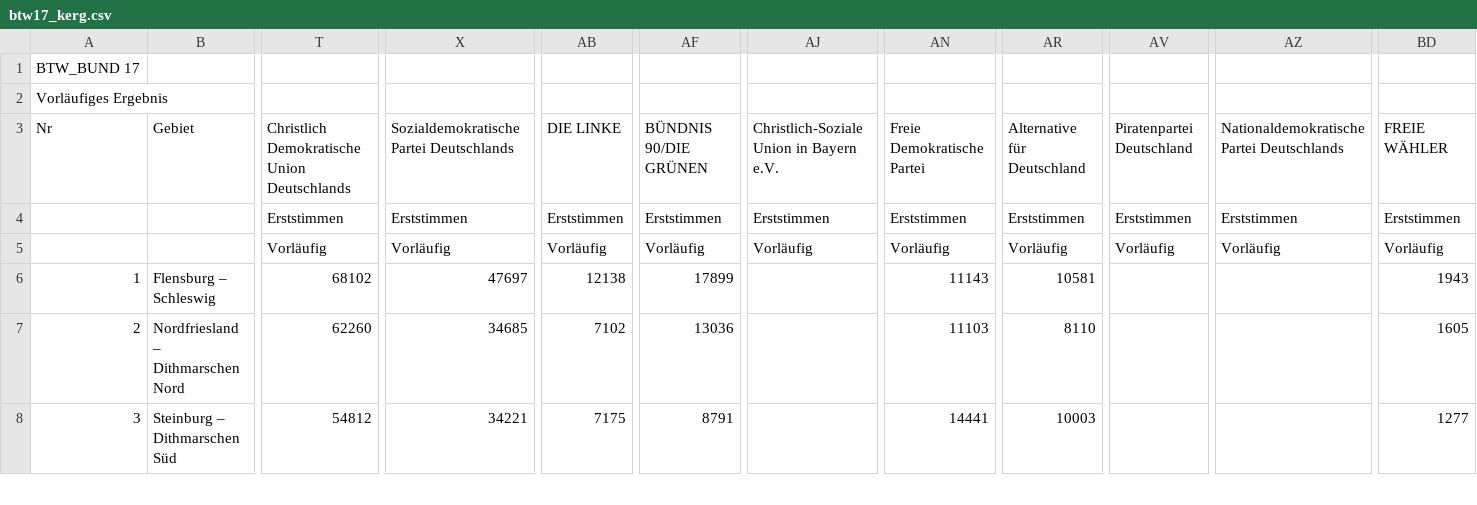
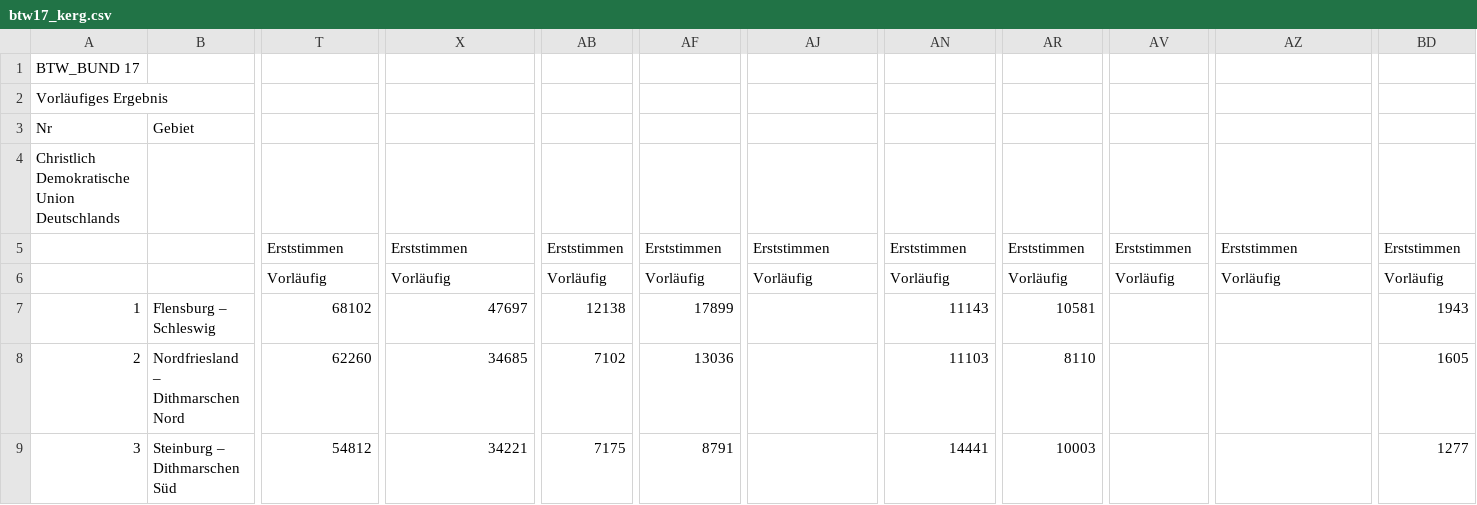
Before and after one commit to krstnschwpwr/bundestagswahl, a CSV file: btw17_kerg.csv, drawn as a sheet; only a part is shown, gaps mark what is left out; rows hold the shown columns only; the diff covers the shown part only; the diff names each change by its address in the sheet, - before the commit and + after, or states it on an @@ line.

```diff
--- a/btw17_kerg.csv
+++ b/btw17_kerg.csv
-T3: Christlich Demokratische Union Deutschlands
+T3: (empty)
-X3: Sozialdemokratische Partei Deutschlands
+X3: (empty)
-AB3: DIE LINKE
+AB3: (empty)
-AF3: BÜNDNIS 90/DIE GRÜNEN
+AF3: (empty)
-AJ3: Christlich-Soziale Union in Bayern e.V.
+AJ3: (empty)
-AN3: Freie Demokratische Partei
+AN3: (empty)
-AR3: Alternative für Deutschland
+AR3: (empty)
-AV3: Piratenpartei Deutschland
+AV3: (empty)
-AZ3: Nationaldemokratische Partei Deutschlands
+AZ3: (empty)
-BD3: FREIE WÄHLER
+BD3: (empty)
+row 4: Christlich Demokratische Union Deutschlands
```
Also changed, not shown: 33 edited cells elsewhere in this file, 1 other file.
